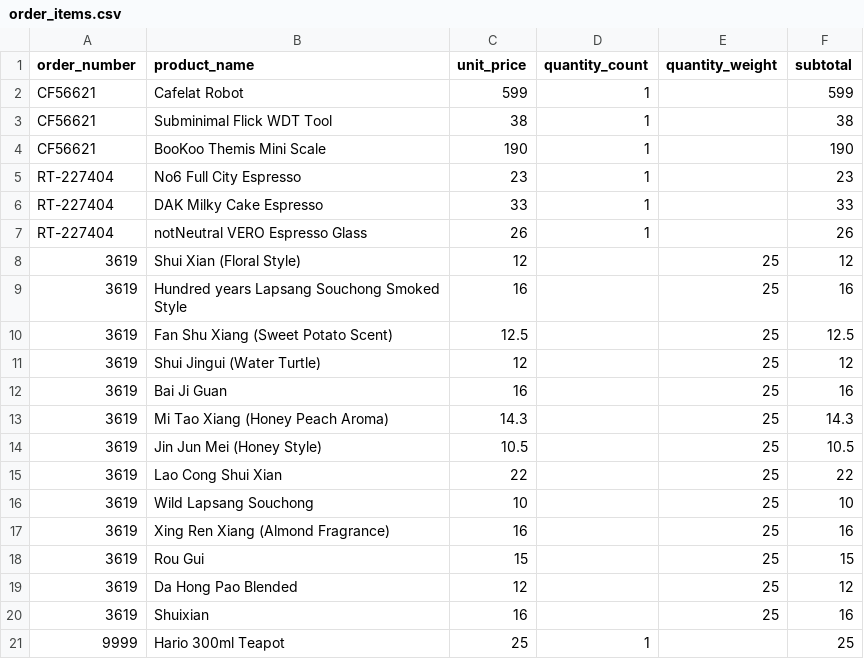
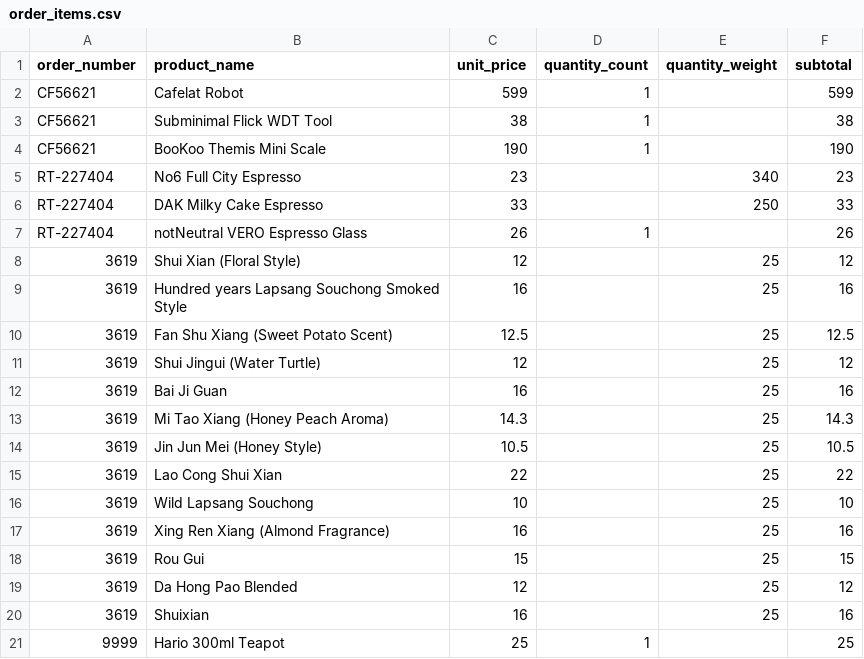
Before and after one commit to Elijah-Silva/beverage-analytics-project, a CSV file: data/raw/order_items.csv, drawn as a sheet.

```diff
--- a/data/raw/order_items.csv
+++ b/data/raw/order_items.csv
@@ -4,4 +4,4 @@ CF56621,Subminimal Flick WDT Tool,38,1,,38
 CF56621,BooKoo Themis Mini Scale,190,1,,190
-RT-227404,No6 Full City Espresso,23,1,,23
-RT-227404,DAK Milky Cake Espresso,33,1,,33
+RT-227404,No6 Full City Espresso,23,,340,23
+RT-227404,DAK Milky Cake Espresso,33,,250,33
 RT-227404,notNeutral VERO Espresso Glass,26,1,,26
```
Also changed, not shown: data/raw/products.csv, data/raw/sessions.csv, 17 other files.
